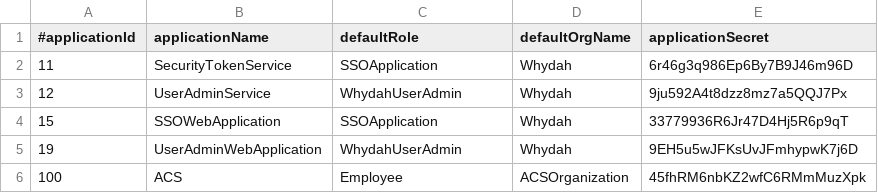
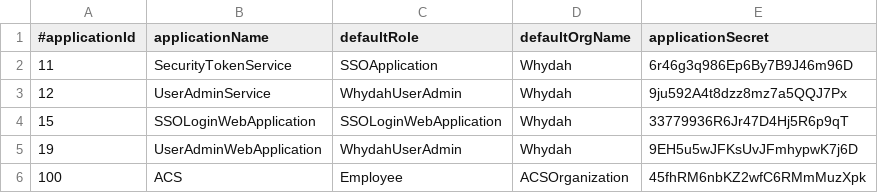
Before and after one commit to altran/Whydah-UserIdentityBackend, a CSV file: src/main/resources/prodInitData/applications.csv, drawn as a sheet.

Commit message:
SSOLoginWebApplication with proper name.

```diff
--- a/src/main/resources/prodInitData/applications.csv
+++ b/src/main/resources/prodInitData/applications.csv
@@ -3,3 +3,3 @@
 12, UserAdminService, WhydahUserAdmin, Whydah, 9ju592A4t8dzz8mz7a5QQJ7Px
-15, SSOWebApplication, SSOApplication, Whydah, 33779936R6Jr47D4Hj5R6p9qT
+15, SSOLoginWebApplication, SSOLoginWebApplication, Whydah, 33779936R6Jr47D4Hj5R6p9qT
 19, UserAdminWebApplication, WhydahUserAdmin, Whydah, 9EH5u5wJFKsUvJFmhypwK7j6D
```
